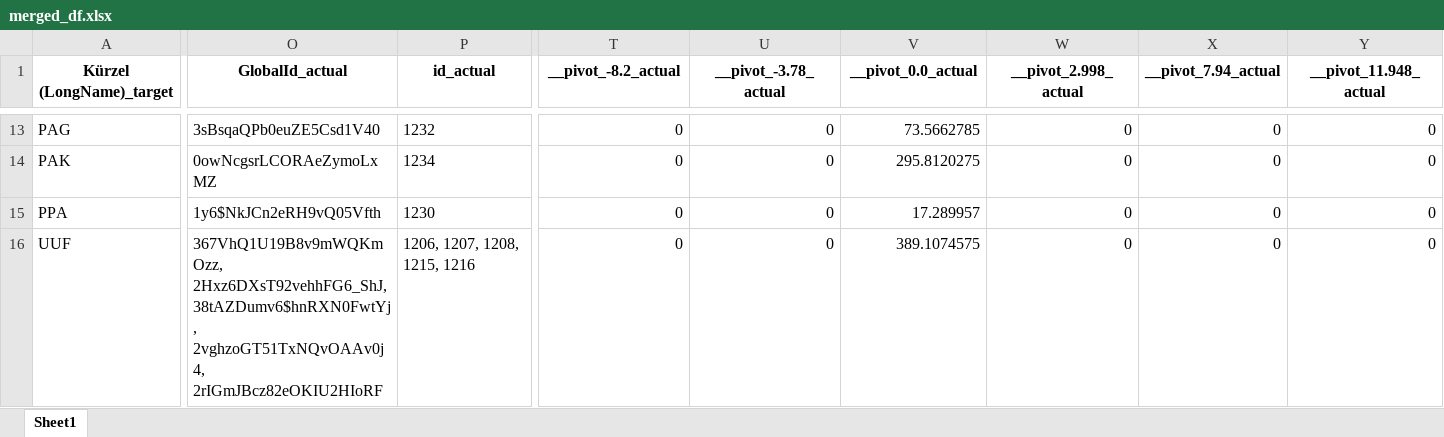
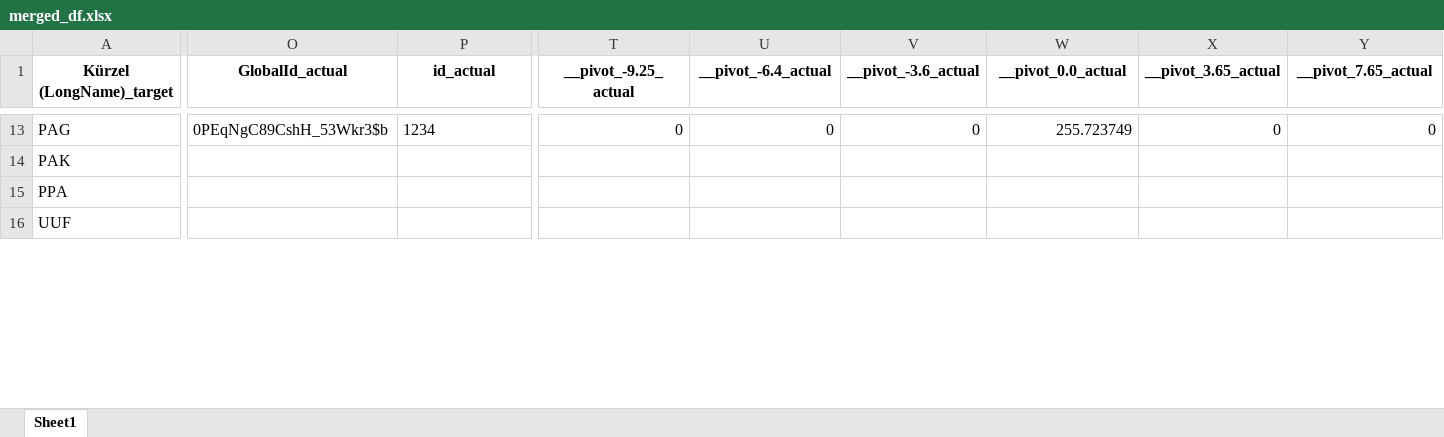
Before and after one commit to simondilhas/qto_buccaneer, an Excel workbook: merged_df.xlsx, sheet Sheet1, drawn as a sheet; only a part is shown, gaps mark what is left out; values as stored, in another font and other column widths than the file's, no borders; the diff covers the shown part only; the diff names each change by its address in the sheet, - before the commit and + after, or states it on an @@ line.

```diff
--- a/merged_df.xlsx (sheet Sheet1)
+++ b/merged_df.xlsx (sheet Sheet1)
-T1: __pivot_-8.2_actual
+T1: __pivot_-9.25_actual
-U1: __pivot_-3.78_actual
+U1: __pivot_-6.4_actual
-V1: __pivot_0.0_actual
+V1: __pivot_-3.6_actual
-W1: __pivot_2.998_actual
+W1: __pivot_0.0_actual
-X1: __pivot_7.94_actual
+X1: __pivot_3.65_actual
-Y1: __pivot_11.948_actual
+Y1: __pivot_7.65_actual
-O13 (GlobalId_actual): 3sBsqaQPb0euZE5Csd1V40
+O13 (GlobalId_actual): 0PEqNgC89CshH_53Wkr3$b
-P13 (id_actual): 1232
+P13 (id_actual): 1234
-V13 (__pivot_-3.6_actual): 73.5662785
+V13 (__pivot_-3.6_actual): 0
-W13 (__pivot_0.0_actual): 0
+W13 (__pivot_0.0_actual): 255.723749
-O14 (GlobalId_actual): 0owNcgsrLCORAeZymoLxMZ
+O14 (GlobalId_actual): (empty)
-P14 (id_actual): 1234
+P14 (id_actual): (empty)
-T14:T16 (__pivot_-9.25_actual): 0
+T14:T16 (__pivot_-9.25_actual): (empty)
-U14:U16 (__pivot_-6.4_actual): 0
+U14:U16 (__pivot_-6.4_actual): (empty)
-V14 (__pivot_-3.6_actual): 295.8120275
+V14 (__pivot_-3.6_actual): (empty)
-W14:W16 (__pivot_0.0_actual): 0
+W14:W16 (__pivot_0.0_actual): (empty)
-X14:X16 (__pivot_3.65_actual): 0
+X14:X16 (__pivot_3.65_actual): (empty)
-Y14:Y16 (__pivot_7.65_actual): 0
+Y14:Y16 (__pivot_7.65_actual): (empty)
-O15 (GlobalId_actual): 1y6$NkJCn2eRH9vQ05Vfth
+O15 (GlobalId_actual): (empty)
-P15 (id_actual): 1230
+P15 (id_actual): (empty)
-V15 (__pivot_-3.6_actual): 17.289957
+V15 (__pivot_-3.6_actual): (empty)
-O16 (GlobalId_actual): 367VhQ1U19B8v9mWQKmOzz, 2Hxz6DXsT92vehhFG6_ShJ, 38tAZDumv6$hnRXN0FwtYj, 2vghzoGT51TxNQvOAAv0j4, 2rIGmJBcz82eOKIU2HIoRF
+O16 (GlobalId_actual): (empty)
-P16 (id_actual): 1206, 1207, 1208, 1215, 1216
+P16 (id_actual): (empty)
-V16 (__pivot_-3.6_actual): 389.1074575
+V16 (__pivot_-3.6_actual): (empty)
```
Also changed, not shown: 2 added rows, 4 removed rows and 501 edited cells elsewhere in this sheet, actual_df.xlsx, actual_df_filtered.xlsx, 10 other files.
